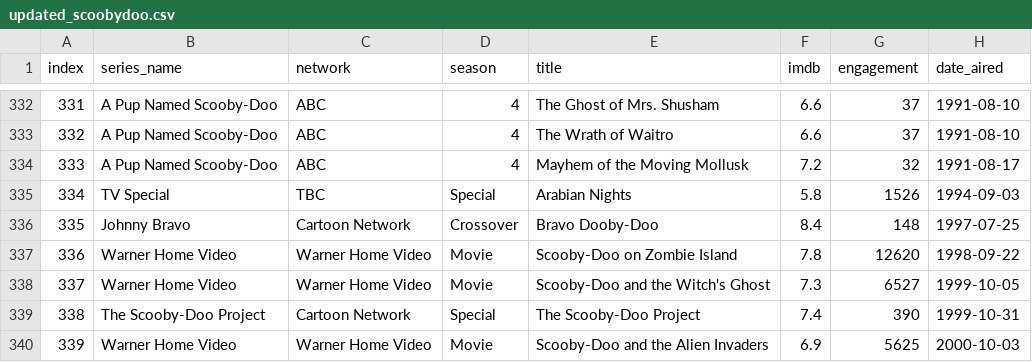
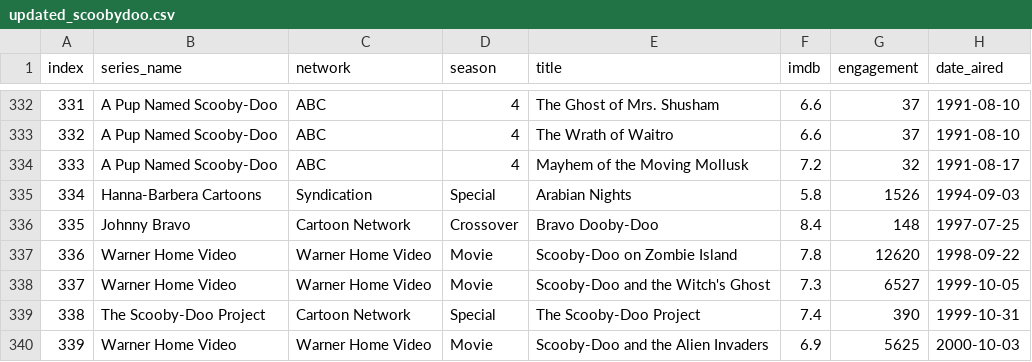
Before and after one commit to hieulee7/Data-Visualization, a CSV file: updated_scoobydoo.csv, drawn as a sheet; only a part is shown, gaps mark what is left out; the diff names each change by its address in the sheet, - before the commit and + after, or states it on an @@ line.

Commit message:
Add files via upload

```diff
--- a/updated_scoobydoo.csv
+++ b/updated_scoobydoo.csv
-B335 (series_name): TV Special
+B335 (series_name): Hanna-Barbera Cartoons
-C335 (network): TBC
+C335 (network): Syndication
```
